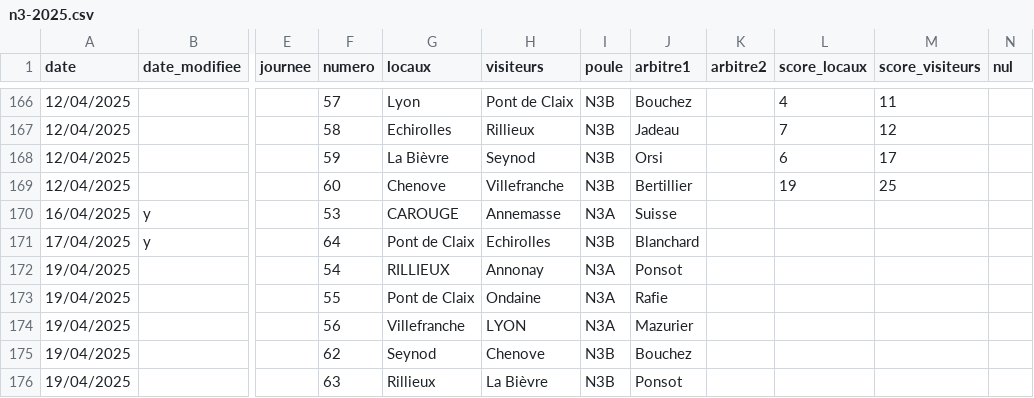
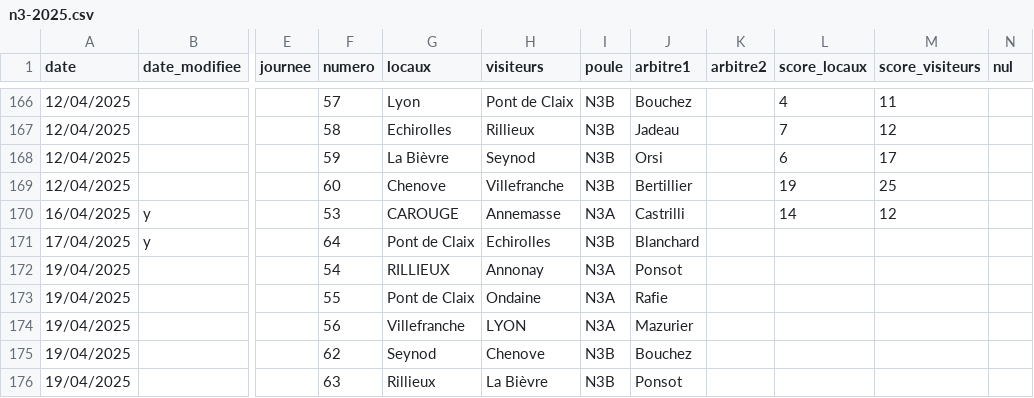
Before and after one commit to praginel/comitesavoienwp, a CSV file: _data/n3-2025.csv, drawn as a sheet; only a part is shown, gaps mark what is left out; the diff names each change by its address in the sheet, - before the commit and + after, or states it on an @@ line.

```diff
--- a/_data/n3-2025.csv
+++ b/_data/n3-2025.csv
-J170 (arbitre1): Suisse
+J170 (arbitre1): Castrilli
-L170 (score_locaux): (empty)
+L170 (score_locaux): 14
-M170 (score_visiteurs): (empty)
+M170 (score_visiteurs): 12
```
Also changed, not shown: 1 other file.
